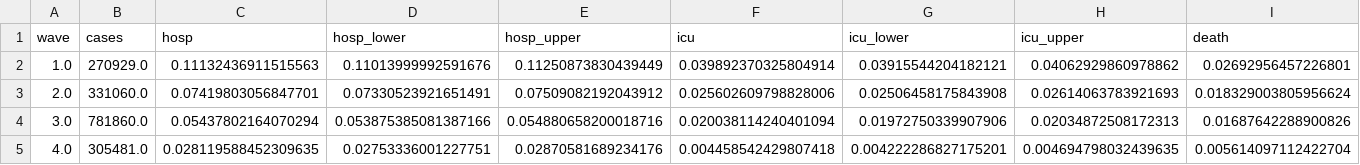
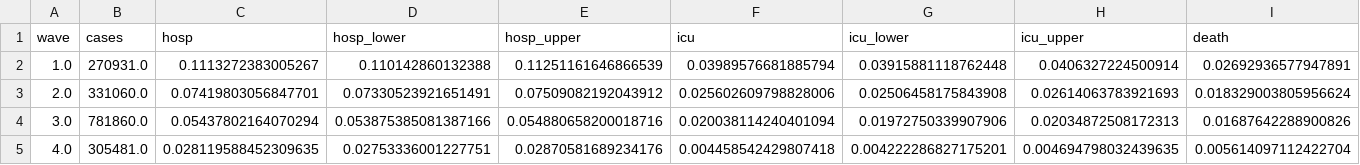
Before and after one commit to TRACE-LAC/covid19-waves-bogota, a CSV file: severe_outcomes/outputs/proportions_all.csv, drawn as a sheet; only a part is shown; the diff covers the shown part only; the diff names each change by its address in the sheet, - before the commit and + after, or states it on an @@ line.

Commit message:
fix: severe outcomes

```diff
--- a/severe_outcomes/outputs/proportions_all.csv
+++ b/severe_outcomes/outputs/proportions_all.csv
-B2 (cases): 270929.0
+B2 (cases): 270931.0
-C2 (hosp): 0.11132436911515563
+C2 (hosp): 0.1113272383005267
-D2 (hosp_lower): 0.11013999992591676
+D2 (hosp_lower): 0.110142860132388
-E2 (hosp_upper): 0.11250873830439449
+E2 (hosp_upper): 0.11251161646866539
-F2 (icu): 0.039892370325804914
+F2 (icu): 0.03989576681885794
-G2 (icu_lower): 0.03915544204182121
+G2 (icu_lower): 0.03915881118762448
-H2 (icu_upper): 0.04062929860978862
+H2 (icu_upper): 0.0406327224500914
-I2 (death): 0.02692956457226801
+I2 (death): 0.02692936577947891
```
Also changed, not shown: 2 edited cells elsewhere in this file, severe_outcomes/outputs/percentages.csv, severe_outcomes/outputs/proportions_60p.csv, 1 other file.
